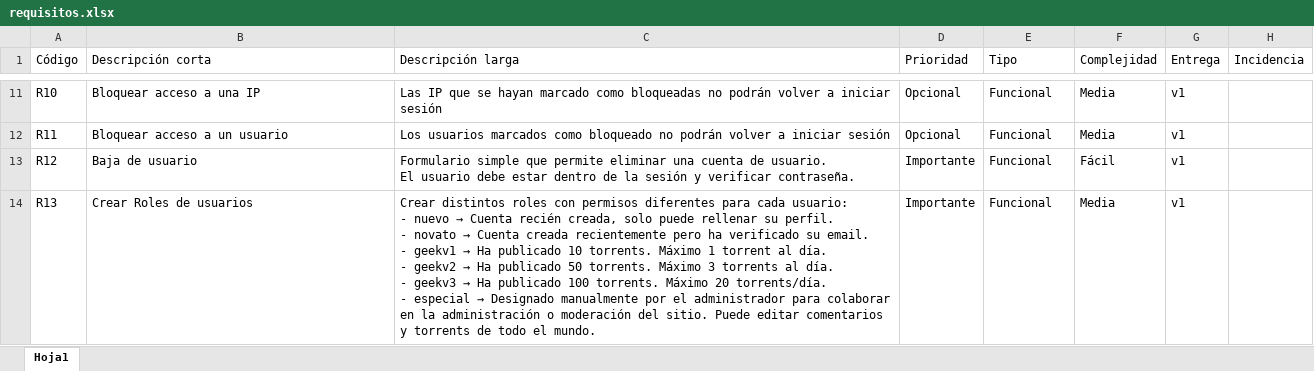
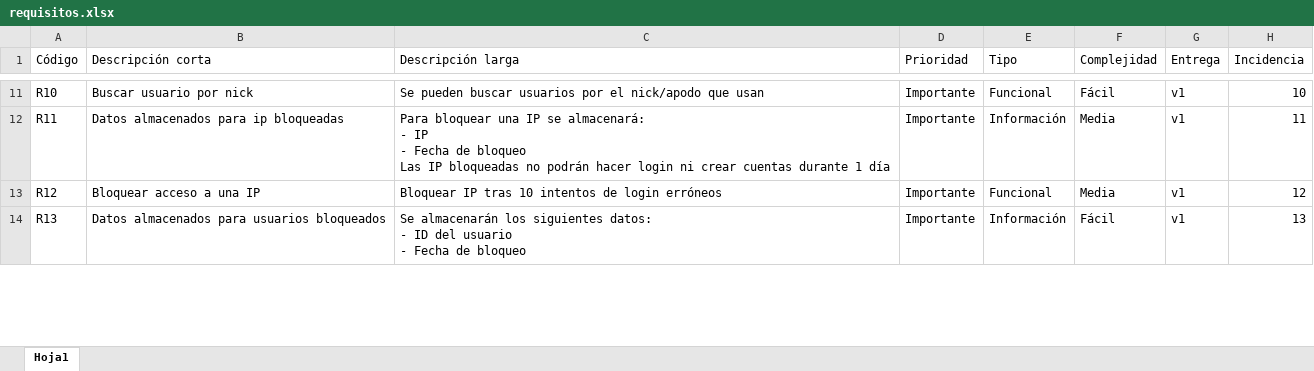
Before and after one commit to raupulus/torrentlibre, an Excel workbook: guia/requisitos.xlsx, sheet Hoja1, drawn as a sheet; only a part is shown, gaps mark what is left out; values as stored, in another font and other column widths than the file's, no cell formats; ↵ is a line break in a cell; the diff covers the shown part only; the diff names each change by its address in the sheet, - before the commit and + after, or states it on an @@ line.

```diff
--- a/guia/requisitos.xlsx (sheet Hoja1)
+++ b/guia/requisitos.xlsx (sheet Hoja1)
-B11 (Descripción corta): Bloquear acceso a una IP
+B11 (Descripción corta): Buscar usuario por nick
-C11 (Descripción larga): Las IP que se hayan marcado como bloqueadas no podrán volver a iniciar sesión
+C11 (Descripción larga): Se pueden buscar usuarios por el nick/apodo que usan
-D11:D12 (Prioridad): Opcional
+D11:D12 (Prioridad): Importante
-F11 (Complejidad): Media
+F11 (Complejidad): Fácil
-H11 (Incidencia): (empty)
+H11 (Incidencia): 10
-B12 (Descripción corta): Bloquear acceso a un usuario
+B12 (Descripción corta): Datos almacenados para ip bloqueadas
-C12 (Descripción larga): Los usuarios marcados como bloqueado no podrán volver a iniciar sesión
+C12 (Descripción larga): Para bloquear una IP se almacenará: ↵ - IP ↵ - Fecha de bloqueo ↵ Las IP bloqueadas no podrán hacer login ni crear cuentas durante 1 día
-E12 (Tipo): Funcional
+E12 (Tipo): Información
-H12 (Incidencia): (empty)
+H12 (Incidencia): 11
-B13 (Descripción corta): Baja de usuario
+B13 (Descripción corta): Bloquear acceso a una IP
-C13 (Descripción larga): Formulario simple que permite eliminar una cuenta de usuario. ↵ El usuario debe estar dentro de la sesión y verificar contraseña.
+C13 (Descripción larga): Bloquear IP tras 10 intentos de login erróneos
-F13 (Complejidad): Fácil
+F13 (Complejidad): Media
-H13 (Incidencia): (empty)
+H13 (Incidencia): 12
-B14 (Descripción corta): Crear Roles de usuarios
+B14 (Descripción corta): Datos almacenados para usuarios bloqueados
@@ C14 (Descripción larga): Crear distintos roles con permisos diferentes para cada usuario: ↵ - nuevo → Cuenta recién creada, solo puede rellenar su perfil. ↵ - novato → Cuenta creada recientemente pero ha verificado su email. ↵ - geekv1 → Ha publicado 10 torrents. Máximo 1 torrent al día. ↵ - geekv2 → Ha publicado 50 torrents. Máximo 3 torrents al día. ↵ - geekv3 → Ha publicado 100 torrents. Máximo 20 torrents/día. ↵ - especial → Designado manualmente por el administrador para colaborar en la administración o moderación del sitio. Puede editar comentarios y torrents de todo el mundo. → Se almacenarán los siguientes datos: ↵ - ID del usuario ↵ - Fecha de bloqueo @@
-E14 (Tipo): Funcional
+E14 (Tipo): Información
-F14 (Complejidad): Media
+F14 (Complejidad): Fácil
-H14 (Incidencia): (empty)
+H14 (Incidencia): 13
```
Also changed, not shown: 45 added rows and 415 edited cells elsewhere in this sheet, cell formats, 2 other files.
